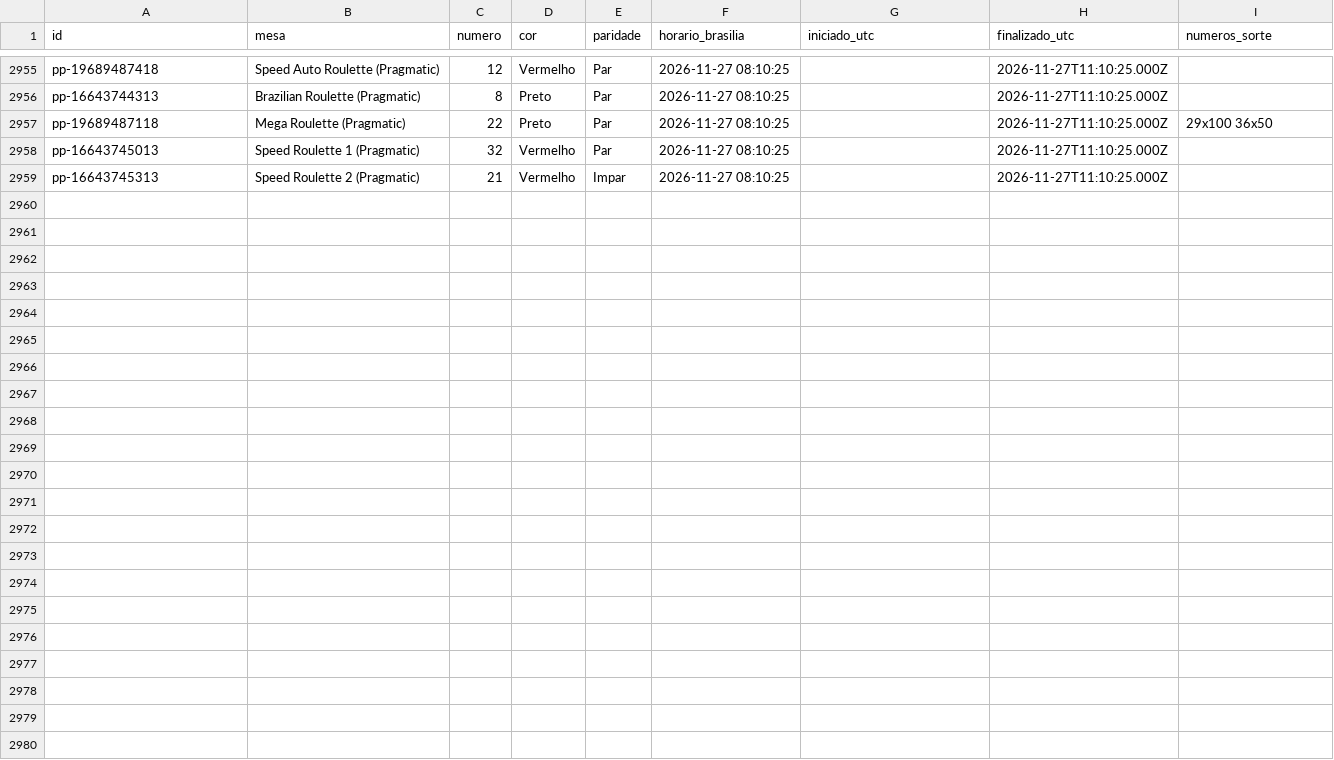
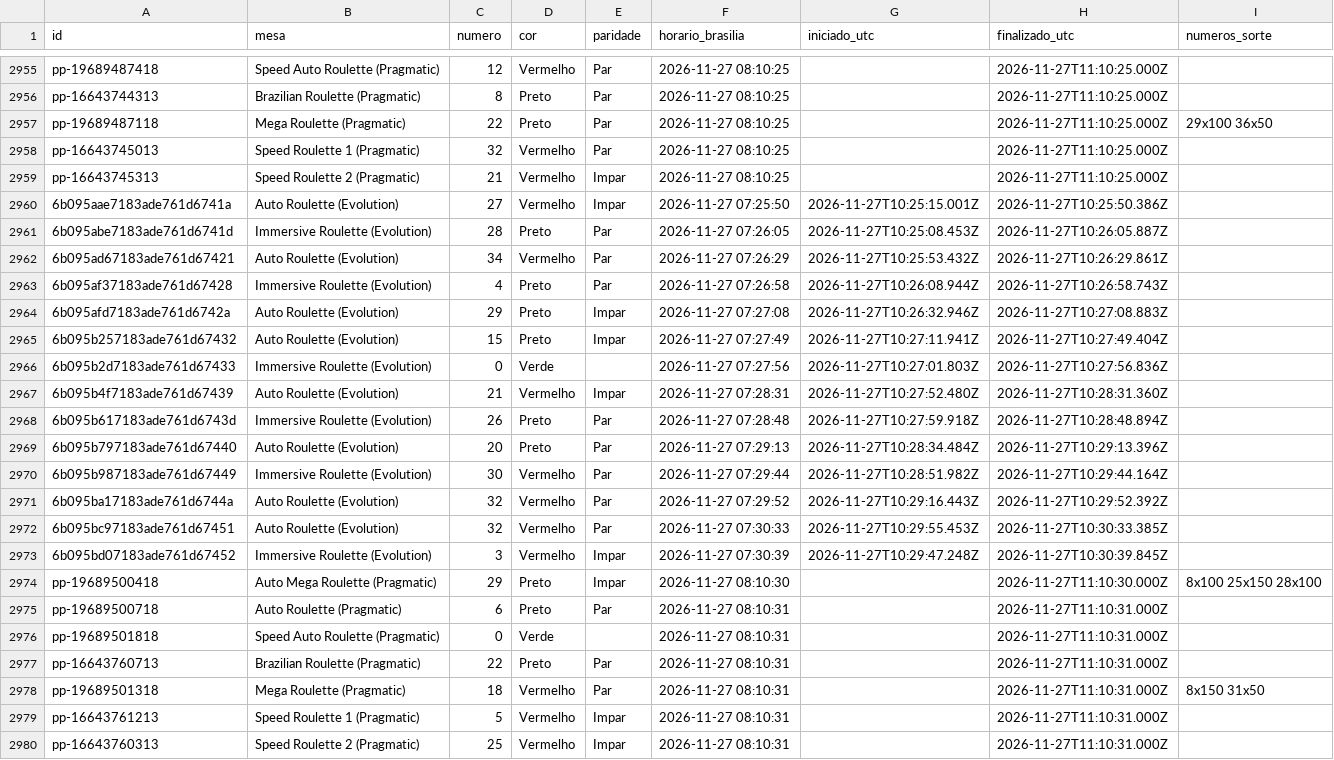
Before and after one commit to mr-ecktor/roleta-historico, a CSV file: dados/2026/2026-11-27.csv, drawn as a sheet; only a part is shown, gaps mark what is left out; the diff names each change by its address in the sheet, - before the commit and + after, or states it on an @@ line.

Commit message:
Dados: 2026-11-27 07:31

```diff
--- a/dados/2026/2026-11-27.csv
+++ b/dados/2026/2026-11-27.csv
+row 2960: 6b095aae7183ade761d6741a | Auto Roulette (Evolution) | 27 | Vermelho | Impar | 2026-11-27 07:25:50 | 2026-11-27T10:25:15.001Z | 2026-11-27T10:25:50.386Z
+row 2961: 6b095abe7183ade761d6741d | Immersive Roulette (Evolution) | 28 | Preto | Par | 2026-11-27 07:26:05 | 2026-11-27T10:25:08.453Z | 2026-11-27T10:26:05.887Z
+row 2962: 6b095ad67183ade761d67421 | Auto Roulette (Evolution) | 34 | Vermelho | Par | 2026-11-27 07:26:29 | 2026-11-27T10:25:53.432Z | 2026-11-27T10:26:29.861Z
+row 2963: 6b095af37183ade761d67428 | Immersive Roulette (Evolution) | 4 | Preto | Par | 2026-11-27 07:26:58 | 2026-11-27T10:26:08.944Z | 2026-11-27T10:26:58.743Z
+row 2964: 6b095afd7183ade761d6742a | Auto Roulette (Evolution) | 29 | Preto | Impar | 2026-11-27 07:27:08 | 2026-11-27T10:26:32.946Z | 2026-11-27T10:27:08.883Z
+row 2965: 6b095b257183ade761d67432 | Auto Roulette (Evolution) | 15 | Preto | Impar | 2026-11-27 07:27:49 | 2026-11-27T10:27:11.941Z | 2026-11-27T10:27:49.404Z
+row 2966: 6b095b2d7183ade761d67433 | Immersive Roulette (Evolution) | 0 | Verde |  | 2026-11-27 07:27:56 | 2026-11-27T10:27:01.803Z | 2026-11-27T10:27:56.836Z
+row 2967: 6b095b4f7183ade761d67439 | Auto Roulette (Evolution) | 21 | Vermelho | Impar | 2026-11-27 07:28:31 | 2026-11-27T10:27:52.480Z | 2026-11-27T10:28:31.360Z
+row 2968: 6b095b617183ade761d6743d | Immersive Roulette (Evolution) | 26 | Preto | Par | 2026-11-27 07:28:48 | 2026-11-27T10:27:59.918Z | 2026-11-27T10:28:48.894Z
+row 2969: 6b095b797183ade761d67440 | Auto Roulette (Evolution) | 20 | Preto | Par | 2026-11-27 07:29:13 | 2026-11-27T10:28:34.484Z | 2026-11-27T10:29:13.396Z
+row 2970: 6b095b987183ade761d67449 | Immersive Roulette (Evolution) | 30 | Vermelho | Par | 2026-11-27 07:29:44 | 2026-11-27T10:28:51.982Z | 2026-11-27T10:29:44.164Z
+row 2971: 6b095ba17183ade761d6744a | Auto Roulette (Evolution) | 32 | Vermelho | Par | 2026-11-27 07:29:52 | 2026-11-27T10:29:16.443Z | 2026-11-27T10:29:52.392Z
+row 2972: 6b095bc97183ade761d67451 | Auto Roulette (Evolution) | 32 | Vermelho | Par | 2026-11-27 07:30:33 | 2026-11-27T10:29:55.453Z | 2026-11-27T10:30:33.385Z
+row 2973: 6b095bd07183ade761d67452 | Immersive Roulette (Evolution) | 3 | Vermelho | Impar | 2026-11-27 07:30:39 | 2026-11-27T10:29:47.248Z | 2026-11-27T10:30:39.845Z
+row 2974: pp-19689500418 | Auto Mega Roulette (Pragmatic) | 29 | Preto | Impar | 2026-11-27 08:10:30 |  | 2026-11-27T11:10:30.000Z | 8x100 25x150 28x100
+row 2975: pp-19689500718 | Auto Roulette (Pragmatic) | 6 | Preto | Par | 2026-11-27 08:10:31 |  | 2026-11-27T11:10:31.000Z
+row 2976: pp-19689501818 | Speed Auto Roulette (Pragmatic) | 0 | Verde |  | 2026-11-27 08:10:31 |  | 2026-11-27T11:10:31.000Z
+row 2977: pp-16643760713 | Brazilian Roulette (Pragmatic) | 22 | Preto | Par | 2026-11-27 08:10:31 |  | 2026-11-27T11:10:31.000Z
+row 2978: pp-19689501318 | Mega Roulette (Pragmatic) | 18 | Vermelho | Par | 2026-11-27 08:10:31 |  | 2026-11-27T11:10:31.000Z | 8x150 31x50
+row 2979: pp-16643761213 | Speed Roulette 1 (Pragmatic) | 5 | Vermelho | Impar | 2026-11-27 08:10:31 |  | 2026-11-27T11:10:31.000Z
+row 2980: pp-16643760313 | Speed Roulette 2 (Pragmatic) | 25 | Vermelho | Impar | 2026-11-27 08:10:31 |  | 2026-11-27T11:10:31.000Z
```
